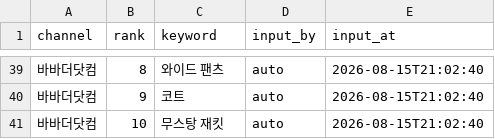
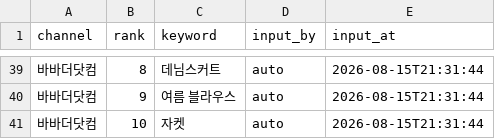
Before and after one commit to performanceteam12-sketch/babathe-trend-dashboard, a CSV file: data/app_search/2026-08-15.csv, drawn as a sheet; only a part is shown, gaps mark what is left out; the diff covers the shown part only; the diff names each change by its address in the sheet, - before the commit and + after, or states it on an @@ line.

```diff
--- a/data/app_search/2026-08-15.csv
+++ b/data/app_search/2026-08-15.csv
-C39 (keyword): 와이드 팬츠
+C39 (keyword): 데님스커트
-E39:E41 (input_at): 2026-08-15T21:02:40
+E39:E41 (input_at): 2026-08-15T21:31:44
-C40 (keyword): 코트
+C40 (keyword): 여름 블라우스
-C41 (keyword): 무스탕 재킷
+C41 (keyword): 자켓
```
Also changed, not shown: 34 edited cells elsewhere in this file.
